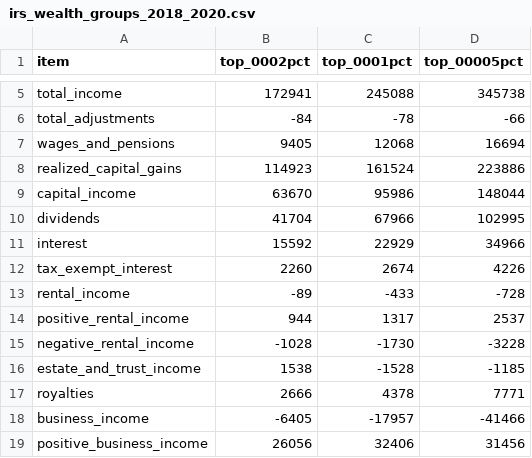
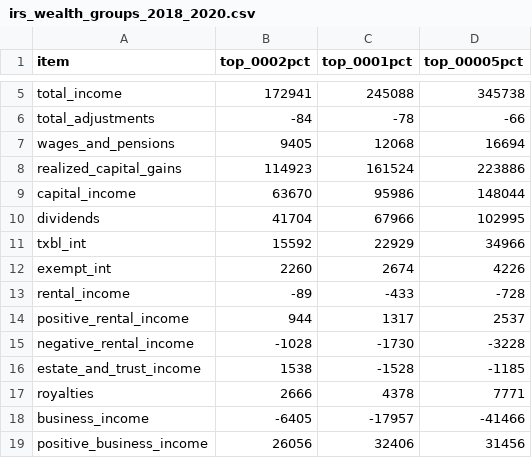
Before and after one commit to Budget-Lab-Yale/Tax-Data, a CSV file: research/rebuild/resources/top/irs_wealth_groups_2018_2020.csv, drawn as a sheet; only a part is shown, gaps mark what is left out.

```diff
--- a/research/rebuild/resources/top/irs_wealth_groups_2018_2020.csv
+++ b/research/rebuild/resources/top/irs_wealth_groups_2018_2020.csv
@@ -10,4 +10,4 @@ capital_income,63670,95986,148044
 dividends,41704,67966,102995
-interest,15592,22929,34966
-tax_exempt_interest,2260,2674,4226
+txbl_int,15592,22929,34966
+exempt_int,2260,2674,4226
 rental_income,-89,-433,-728
```
Also changed, not shown: research/rebuild/CALCULATOR_CONTRACT.csv, research/rebuild/TAXSIM_FILE_COLUMNS.csv, 34 other files.
